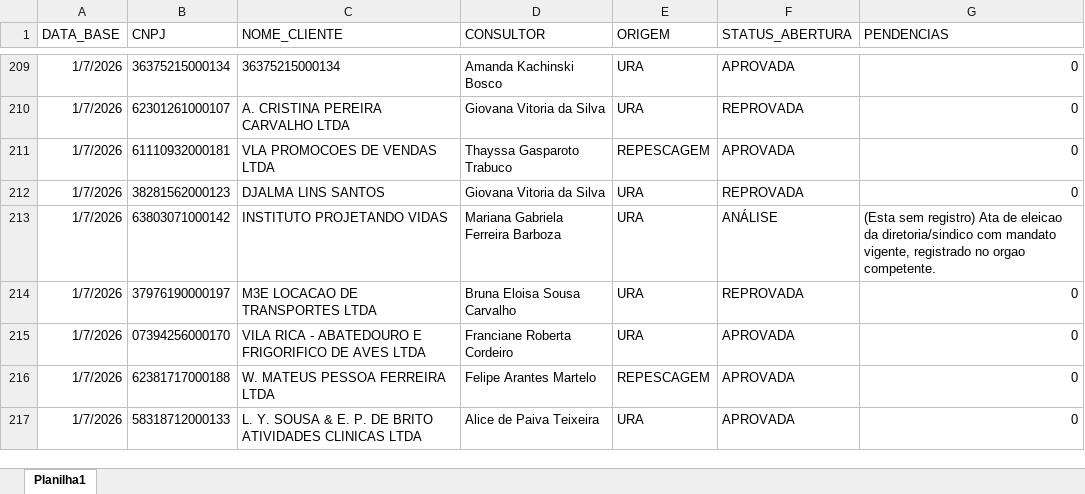
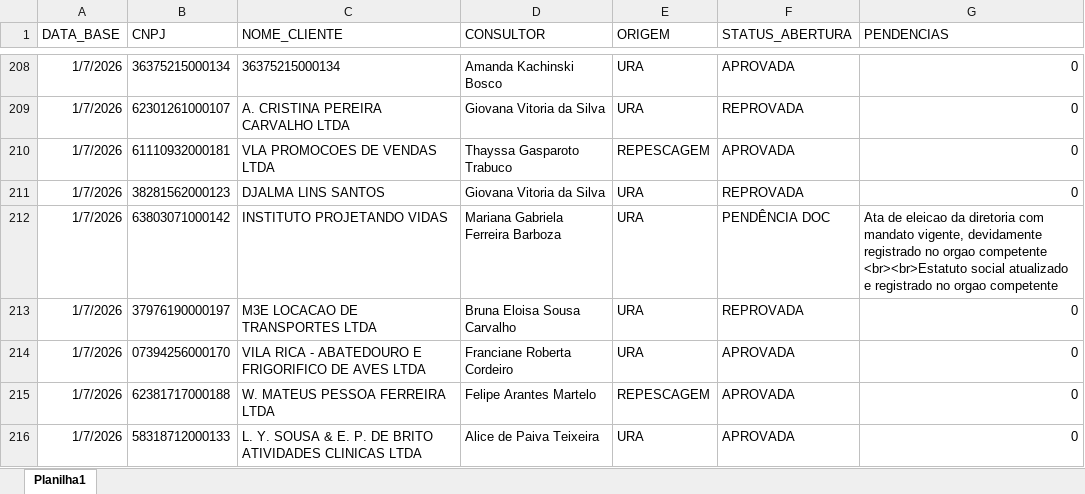
Before and after one commit to Augusto05/atlas, an Excel workbook: first-atlas/producao_2026-01.xlsx, sheet Planilha1, drawn as a sheet; only a part is shown, gaps mark what is left out; values as stored, in another font and other column widths than the file's, no borders; addresses are those after the commit; the diff covers the shown part only; the diff names each change by its address in the sheet, - before the commit and + after, or states it on an @@ line.

```diff
--- a/first-atlas/producao_2026-01.xlsx (sheet Planilha1)
+++ b/first-atlas/producao_2026-01.xlsx (sheet Planilha1)
-F212 (STATUS_ABERTURA): ANÁLISE
+F212 (STATUS_ABERTURA): PENDÊNCIA DOC
-G212 (PENDENCIAS): (Esta sem registro) Ata de eleicao da diretoria/sindico com mandato vigente, registrado no orgao competente.
+G212 (PENDENCIAS): Ata de eleicao da diretoria com mandato vigente, devidamente registrado no orgao competente <br><br>Estatuto social atualizado e registrado no orgao competente
```
Also changed, not shown: 93 added rows, 1 removed row and 25 edited cells elsewhere in this sheet, 1 other file.
